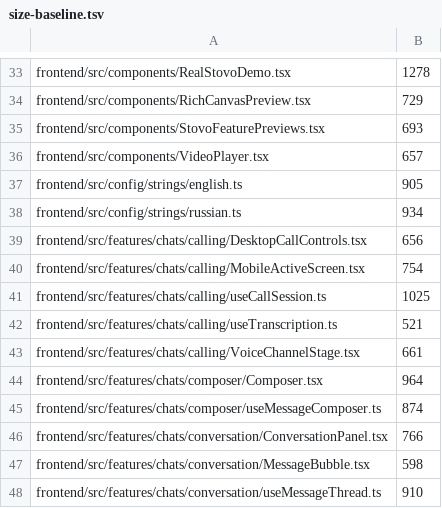
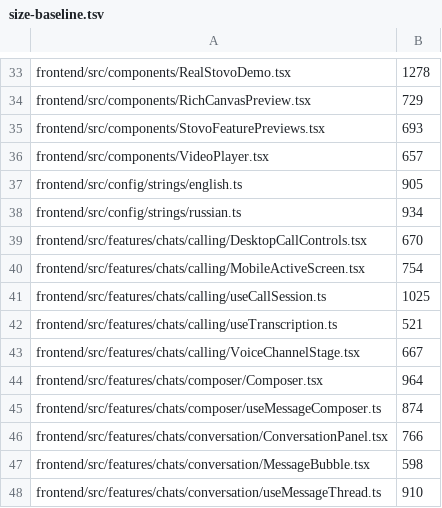
Before and after one commit to stovo-team/stovo, a TSV file: .architecture/size-baseline.tsv, drawn as a sheet; only a part is shown, gaps mark what is left out.

```diff
--- a/.architecture/size-baseline.tsv
+++ b/.architecture/size-baseline.tsv
@@ -38,3 +38,3 @@ frontend/src/config/strings/english.ts	905
 frontend/src/config/strings/russian.ts	934
-frontend/src/features/chats/calling/DesktopCallControls.tsx	656
+frontend/src/features/chats/calling/DesktopCallControls.tsx	670
 frontend/src/features/chats/calling/MobileActiveScreen.tsx	754
@@ -42,3 +42,3 @@ frontend/src/features/chats/calling/useCallSession.ts	1025
 frontend/src/features/chats/calling/useTranscription.ts	521
-frontend/src/features/chats/calling/VoiceChannelStage.tsx	661
+frontend/src/features/chats/calling/VoiceChannelStage.tsx	667
 frontend/src/features/chats/composer/Composer.tsx	964
```
Also changed, not shown: 17 other files.
